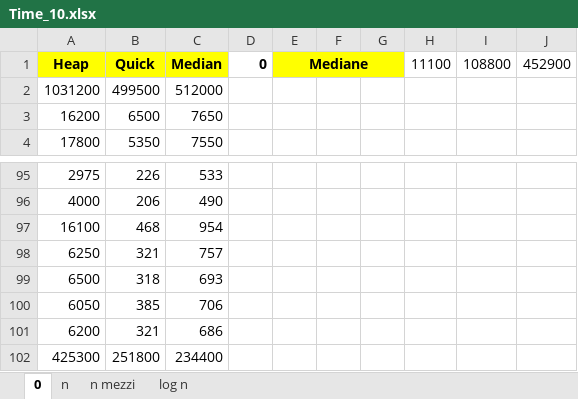
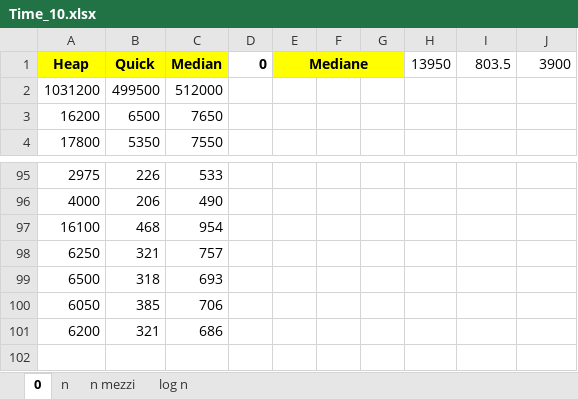
Before and after one commit to FraBomba6/Selection-Algorithms-Analysis, an Excel workbook: Time_10.xlsx, sheet 0, drawn as a sheet; only a part is shown, gaps mark what is left out; values as stored, in another font and other column widths than the file's, no borders; the diff names each change by its address in the sheet, - before the commit and + after, or states it on an @@ line.

```diff
--- a/Time_10.xlsx (sheet 0)
+++ b/Time_10.xlsx (sheet 0)
-H1: 11100
+H1: 13950
-I1: 108800
+I1: 803.5
-J1: 452900
+J1: 3900
-row 102: 425300 | 251800 | 234400
```
Also changed, not shown: sheet n, sheet n mezzi, sheet log n, Time_100.xlsx, Time_1000.xlsx, 5 other files.
